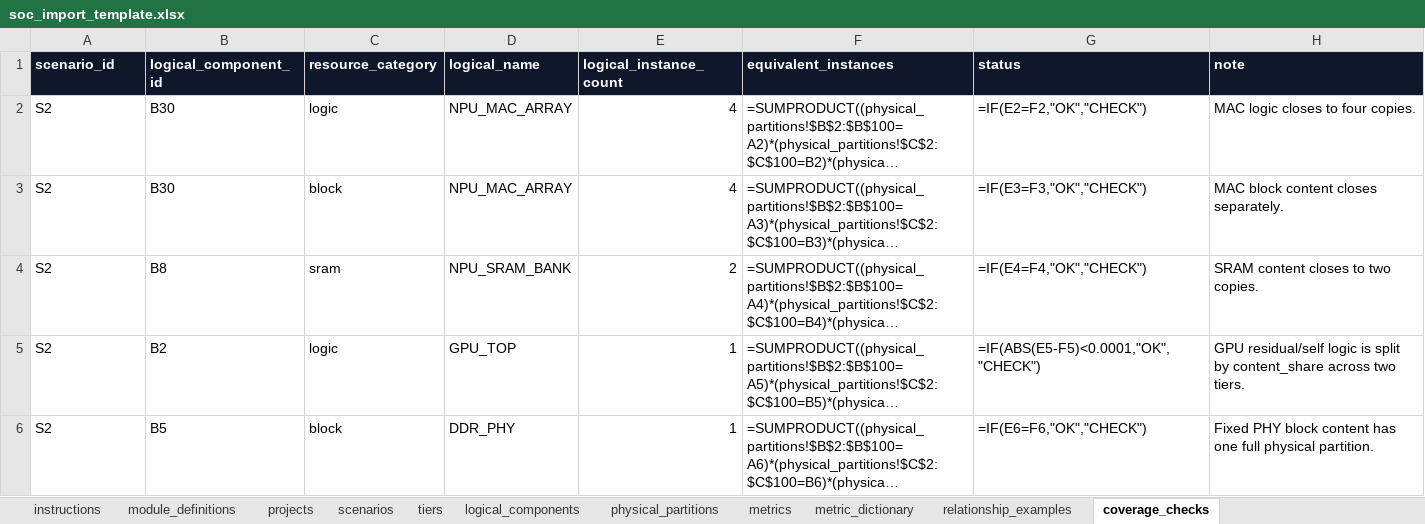
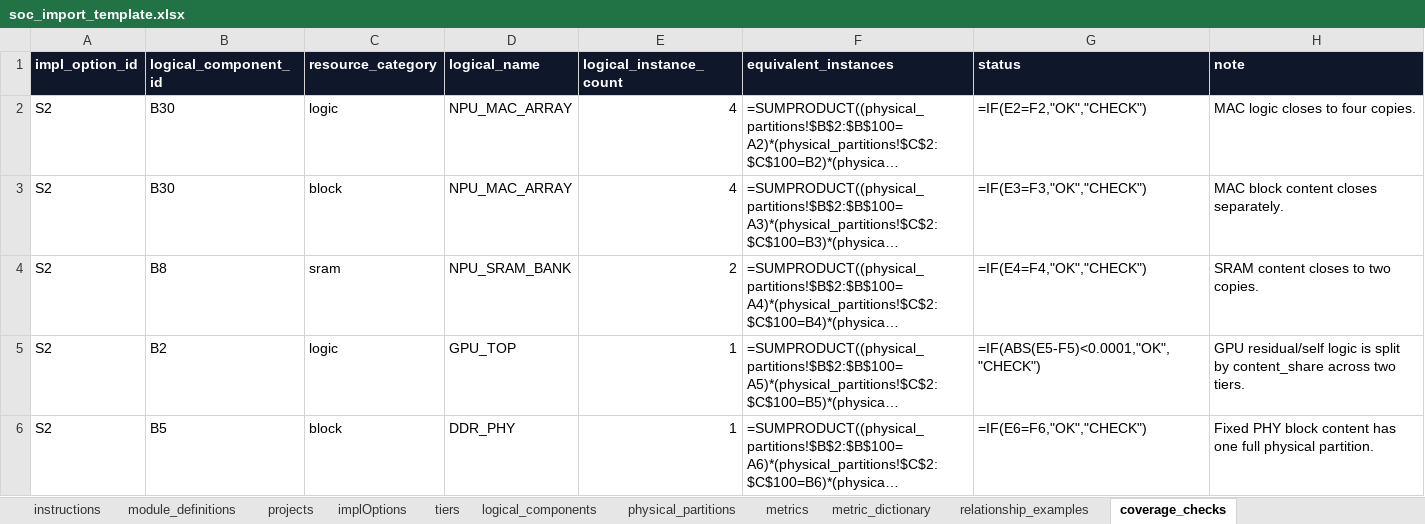
Before and after one commit to smhe00/soc_data, an Excel workbook: templates/soc_import_template.xlsx, sheet coverage_checks, drawn as a sheet; long unchanged cells end in …; values as stored, in another font and other column widths than the file's, no borders; formulas without a stored value are shown as written; table styles not drawn; the diff names each change by its address in the sheet, - before the commit and + after, or states it on an @@ line.

Commit message:
Refactor: rename Scenario to ImplOption (实现选项) globally

```diff
--- a/templates/soc_import_template.xlsx (sheet coverage_checks)
+++ b/templates/soc_import_template.xlsx (sheet coverage_checks)
-sheet tab: scenarios
+sheet tab: implOptions
-A1: scenario_id
+A1: impl_option_id
```
Also changed, not shown: sheet metrics, sheet metric_dictionary, sheet instructions, sheet implOptions, sheet tiers, sheet relationship_examples, 1 more sheet, 26 other files.
